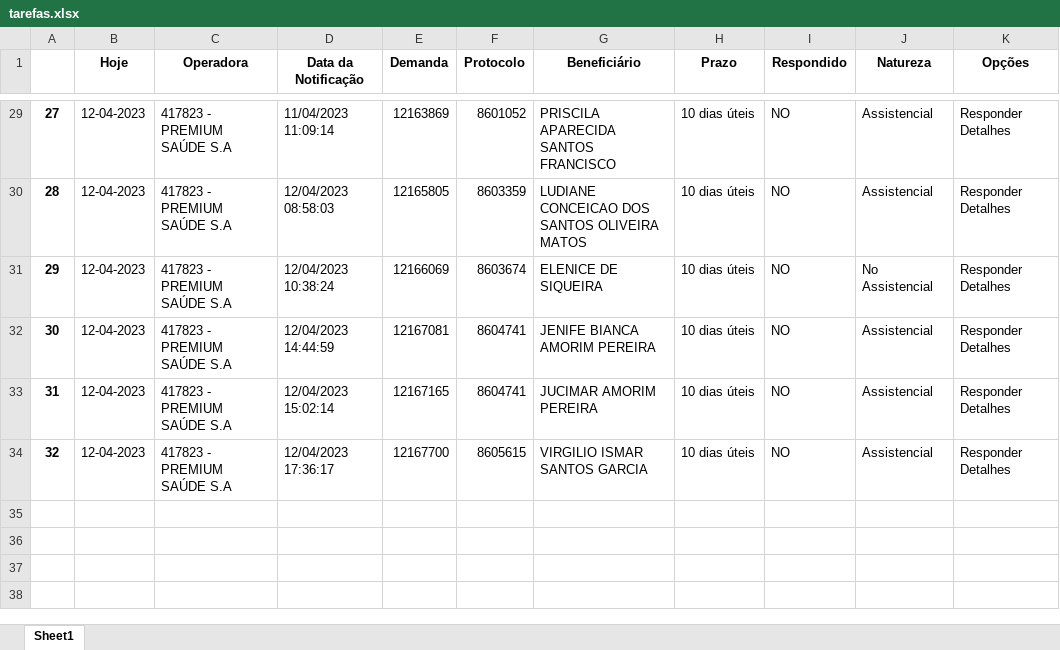
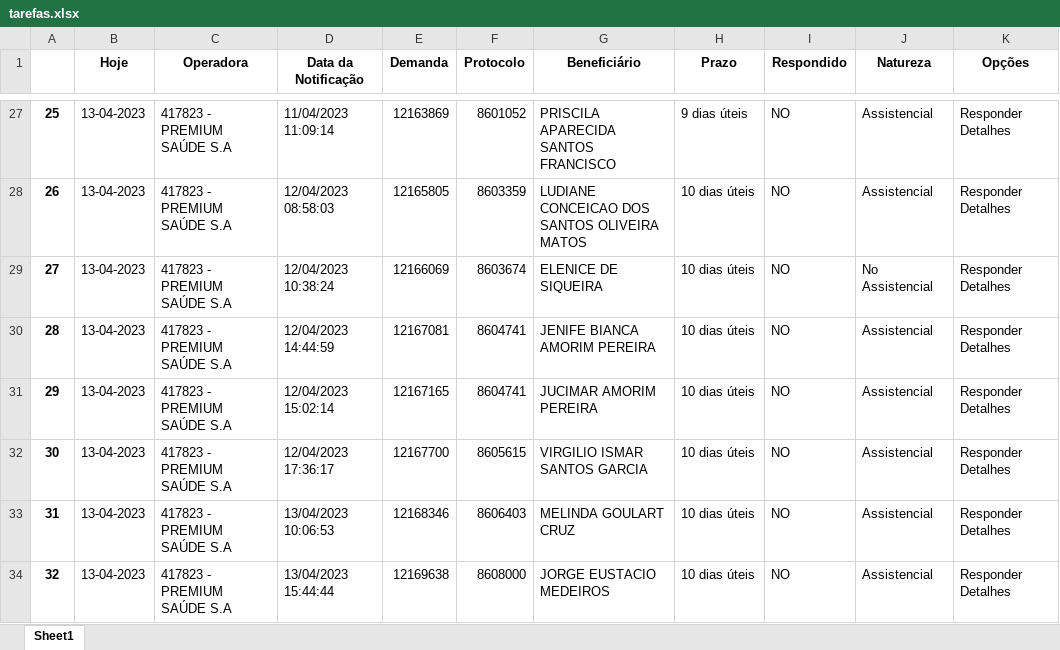
Before and after one commit to amantino69/nipon1, an Excel workbook: planilha/tarefas.xlsx, sheet Sheet1, drawn as a sheet; only a part is shown, gaps mark what is left out; values as stored, in another font and other column widths than the file's, no borders; addresses are those after the commit; the diff covers the shown part only; the diff names each change by its address in the sheet, - before the commit and + after, or states it on an @@ line.

```diff
--- a/planilha/tarefas.xlsx (sheet Sheet1)
+++ b/planilha/tarefas.xlsx (sheet Sheet1)
@@ column A renumbered between rows 2 and 32 @@
-B27:B32 (Hoje): 12-04-2023
+B27:B32 (Hoje): 13-04-2023
-H27 (Prazo): 10 dias úteis
+H27 (Prazo): 9 dias úteis
+row 33: 31 | 13-04-2023 | 417823 - PREMIUM SAÚDE S.A | 13/04/2023 10:06:53 | 12168346 | 8606403 | MELINDA GOULART CRUZ | 10 dias úteis | NO | Assistencial | Responder Detalhes
+row 34: 32 | 13-04-2023 | 417823 - PREMIUM SAÚDE S.A | 13/04/2023 15:44:44 | 12169638 | 8608000 | JORGE EUSTACIO MEDEIROS | 10 dias úteis | NO | Assistencial | Responder Detalhes
```
Also changed, not shown: 2 removed rows and 54 edited cells elsewhere in this sheet, planilha/responder.xlsx, 6 other files.
